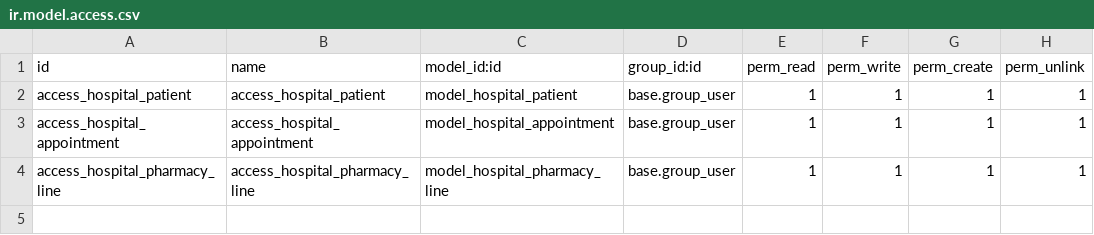
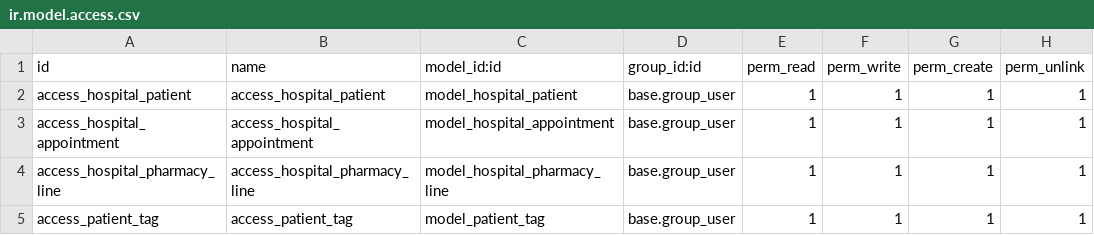
Before and after one commit to Yunlongkiina/odoo15publicAddons, a CSV file: odoo_learning_hospital_management/security/ir.model.access.csv, drawn as a sheet.

Commit message:
Add patient_tag feature

```diff
--- a/odoo_learning_hospital_management/security/ir.model.access.csv
+++ b/odoo_learning_hospital_management/security/ir.model.access.csv
@@ -4 +4,2 @@ access_hospital_appointment,access_hospital_appointment,model_hospital_appointme
 access_hospital_pharmacy_line,access_hospital_pharmacy_line,model_hospital_pharmacy_line,base.group_user,1,1,1,1
+access_patient_tag,access_patient_tag,model_patient_tag,base.group_user,1,1,1,1
```
Also changed, not shown: 8 other files.
